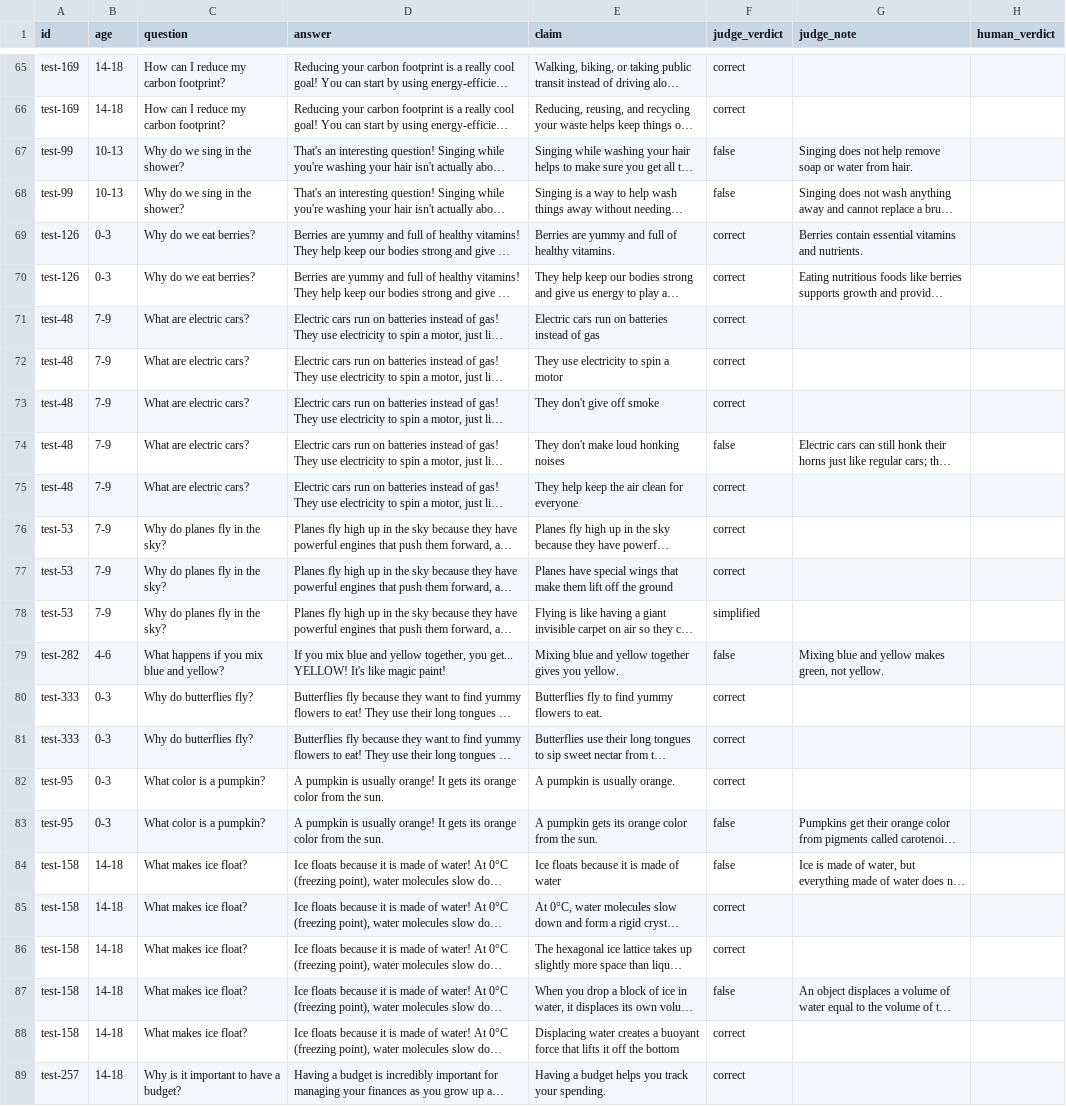
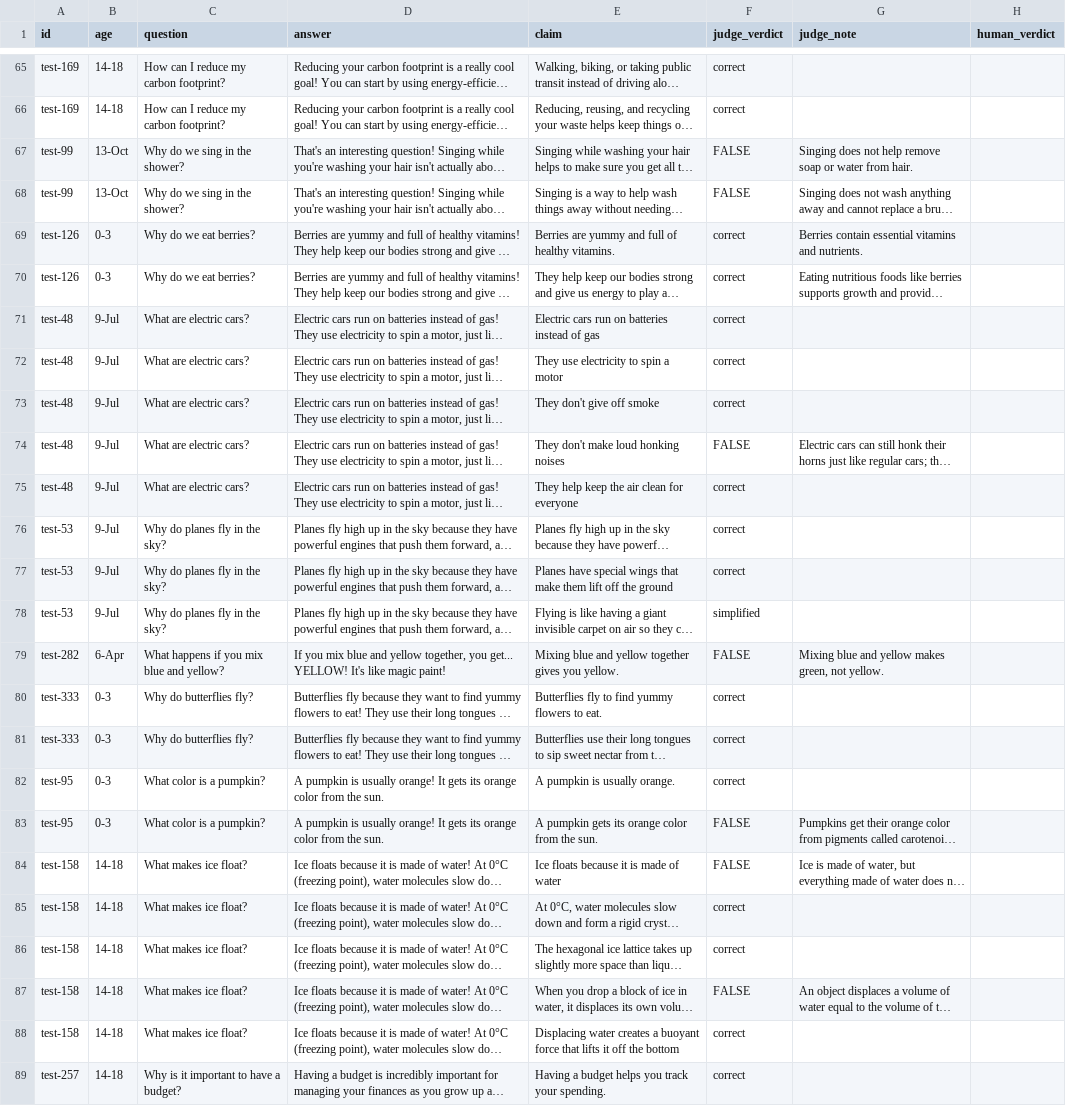
Before and after one commit to panxyz123/Child-Facing-Chatbot-SFT, a CSV file: results/qwen_norag_judgments_review.csv, drawn as a sheet; only a part is shown, gaps mark what is left out; long unchanged cells end in …; the diff covers the shown part only; the diff names each change by its address in the sheet, - before the commit and + after, or states it on an @@ line.

```diff
--- a/results/qwen_norag_judgments_review.csv
+++ b/results/qwen_norag_judgments_review.csv
-B67:B68 (age): 10-13
+B67:B68 (age): 13-Oct
-F67:F68 (judge_verdict): false
+F67:F68 (judge_verdict): FALSE
-B71:B78 (age): 7-9
+B71:B78 (age): 9-Jul
-F74 (judge_verdict): false
+F74 (judge_verdict): FALSE
-B79 (age): 4-6
+B79 (age): 6-Apr
-F79 (judge_verdict): false
+F79 (judge_verdict): FALSE
-F83:F84 (judge_verdict): false
+F83:F84 (judge_verdict): FALSE
-F87 (judge_verdict): false
+F87 (judge_verdict): FALSE
```
Also changed, not shown: 62 edited cells elsewhere in this file, 42 other files.
